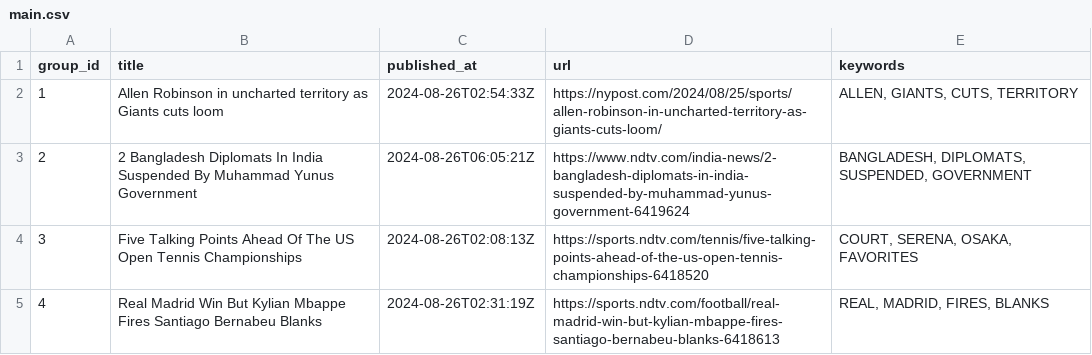
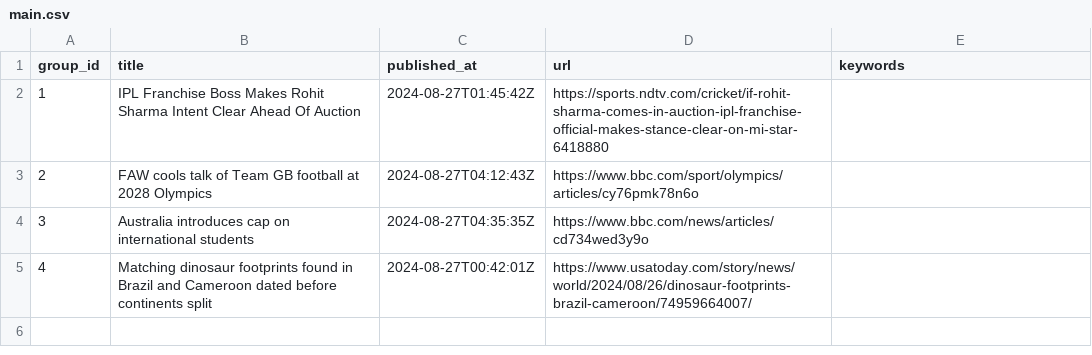
Before and after one commit to lileungws/whatsnews01, a CSV file: web/data/main.csv, drawn as a sheet.

Commit message:
Update news main.csv

```diff
--- a/web/data/main.csv
+++ b/web/data/main.csv
@@ -1,5 +1,5 @@
 group_id,title,published_at,url,keywords
-1,Allen Robinson in uncharted territory as Giants cuts loom,2024-08-26T02:54:33Z,https://nypost.com/2024/08/25/sports/allen-robinson-in-uncharted-territory-as-giants-cuts-loom/,"ALLEN, GIANTS, CUTS, TERRITORY"
-2,2 Bangladesh Diplomats In India Suspended By Muhammad Yunus Government,2024-08-26T06:05:21Z,https://www.ndtv.com/india-news/2-bangladesh-diplomats-in-india-suspended-by-muhammad-yunus-government-6419624,"BANGLADESH, DIPLOMATS, SUSPENDED, GOVERNMENT"
-3,Five Talking Points Ahead Of The US Open Tennis Championships,2024-08-26T02:08:13Z,https://sports.ndtv.com/tennis/five-talking-points-ahead-of-the-us-open-tennis-championships-6418520,"COURT, SERENA, OSAKA, FAVORITES"
-4,Real Madrid Win But Kylian Mbappe Fires Santiago Bernabeu Blanks,2024-08-26T02:31:19Z,https://sports.ndtv.com/football/real-madrid-win-but-kylian-mbappe-fires-santiago-bernabeu-blanks-6418613,"REAL, MADRID, FIRES, BLANKS"
+1,IPL Franchise Boss Makes Rohit Sharma Intent Clear Ahead Of Auction,2024-08-27T01:45:42Z,https://sports.ndtv.com/cricket/if-rohit-sharma-comes-in-auction-ipl-franchise-official-makes-stance-clear-on-mi-star-6418880,
+2,FAW cools talk of Team GB football at 2028 Olympics,2024-08-27T04:12:43Z,https://www.bbc.com/sport/olympics/articles/cy76pmk78n6o,
+3,Australia introduces cap on international students,2024-08-27T04:35:35Z,https://www.bbc.com/news/articles/cd734wed3y9o,
+4,Matching dinosaur footprints found in Brazil and Cameroon dated before continents split,2024-08-27T00:42:01Z,https://www.usatoday.com/story/news/world/2024/08/26/dinosaur-footprints-brazil-cameroon/74959664007/,
```
